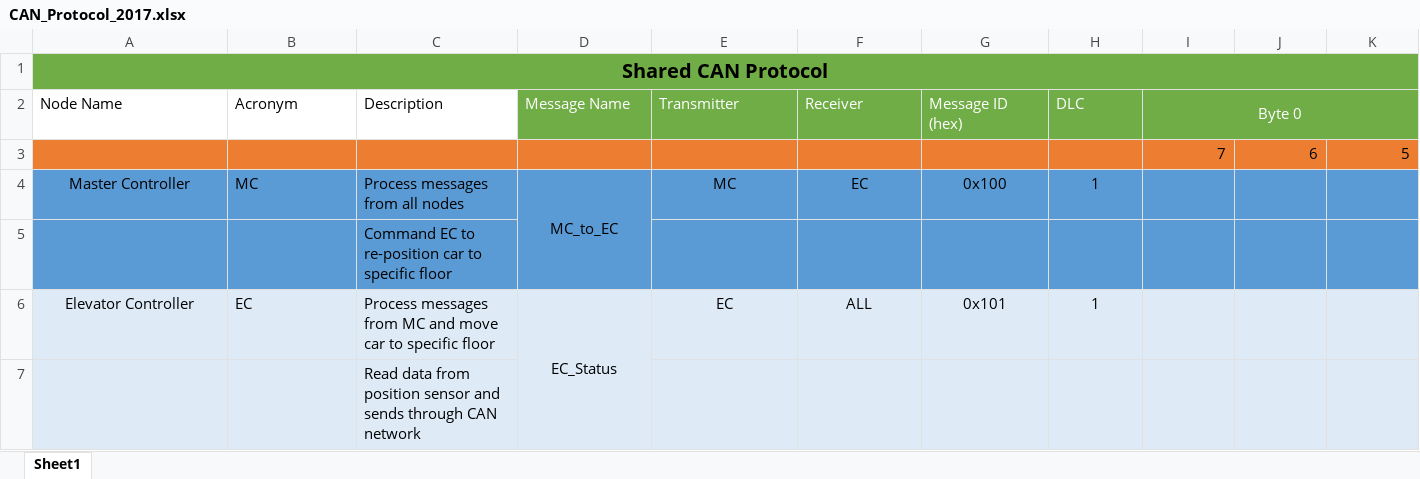
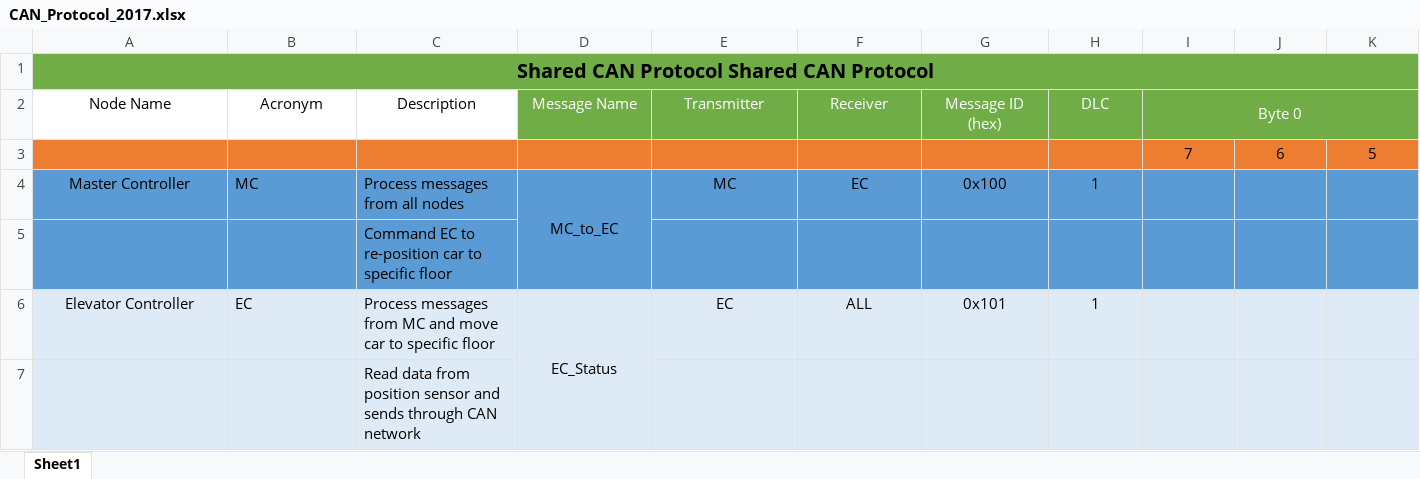
Before and after one commit to dinkar-sharma/project_6_2017, an Excel workbook: docs/CAN_Protocol_2017.xlsx, sheet Sheet1, drawn as a sheet; only a part is shown; values as stored, in another font and other column widths than the file's, no borders; table styles not drawn; the diff covers the shown part only; the diff names each change by its address in the sheet, - before the commit and + after, or states it on an @@ line.

Commit message:
Updated CAN protocol design

```diff
--- a/docs/CAN_Protocol_2017.xlsx (sheet Sheet1)
+++ b/docs/CAN_Protocol_2017.xlsx (sheet Sheet1)
-A1 (Node Name): Shared CAN Protocol
+A1 (Node Name): Shared CAN Protocol Shared CAN Protocol
-A2:H2 alignment: left
+A2:H2 alignment: center
-I3:K3 alignment: right
+I3:K3 alignment: center
```
Also changed, not shown: 35 added rows and cell formats elsewhere in this sheet, 1 other file.
